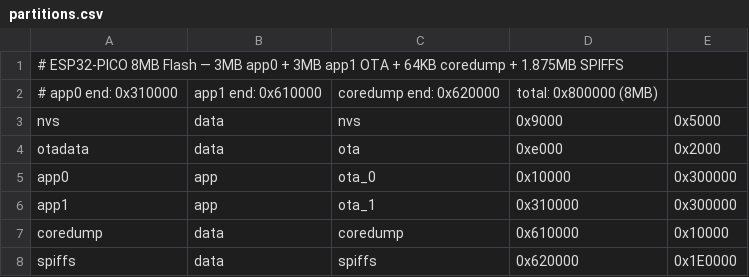
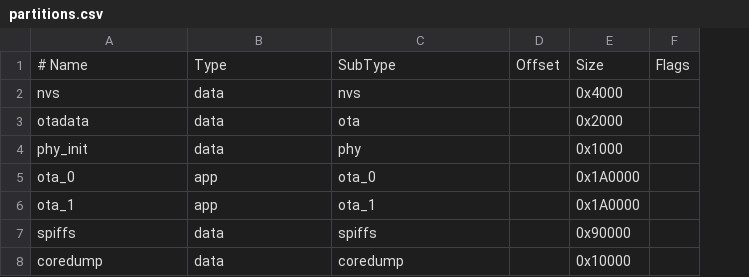
Before and after one commit to VitrinaSibianaRO/ProiectVentilatie, a CSV file: ESP32/partitions.csv, drawn as a sheet; removed rows and columns are numbered as before the commit, all else as after; the diff names each change by its address in the sheet, - before the commit and + after, or states it on an @@ line.

```diff
--- a/ESP32/partitions.csv
+++ b/ESP32/partitions.csv
-column D, rows 3-7: 0x9000 | 0xe000 | 0x10000 | 0x310000 | 0x610000
+column D, empty
+column F, empty
-row 1: # ESP32-PICO 8MB Flash — 3MB app0 + 3MB app1 OTA + 64KB coredump + 1.875MB SPIFFS
-row 2: # app0 end: 0x310000 | app1 end: 0x610000 | coredump end: 0x620000 | total: 0x800000 (8MB)
+row 1: # Name | Type | SubType | Offset | Size | Flags
-E2: 0x5000
+E2: 0x4000
+row 4: phy_init | data | phy |  | 0x1000
-A5: app0
+A5: ota_0
-E5:E6: 0x300000
+E5:E6: 0x1A0000
-A6: app1
+A6: ota_1
+row 7: spiffs | data | spiffs |  | 0x90000
-row 8: spiffs | data | spiffs | 0x620000 | 0x1E0000
```
Also changed, not shown: 3 other files.
